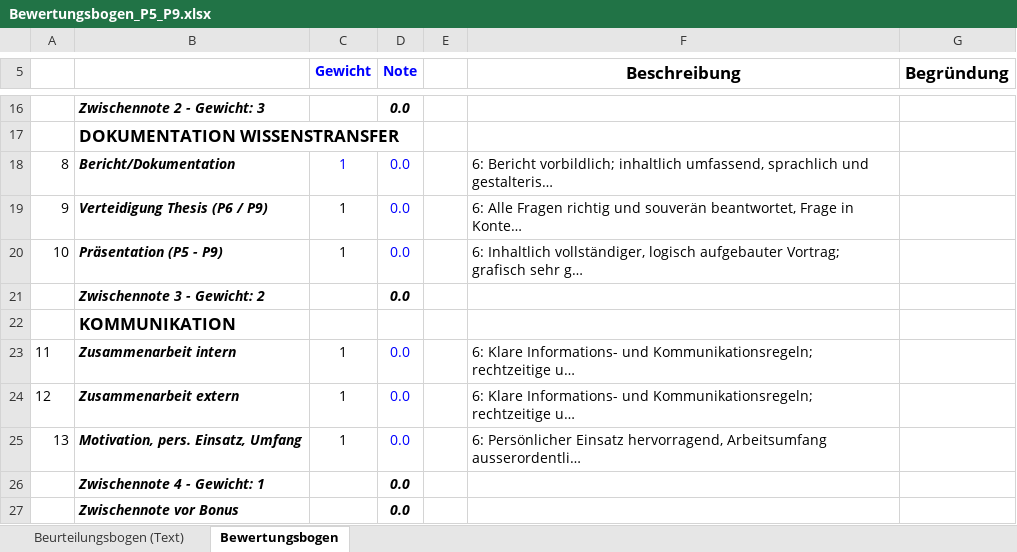
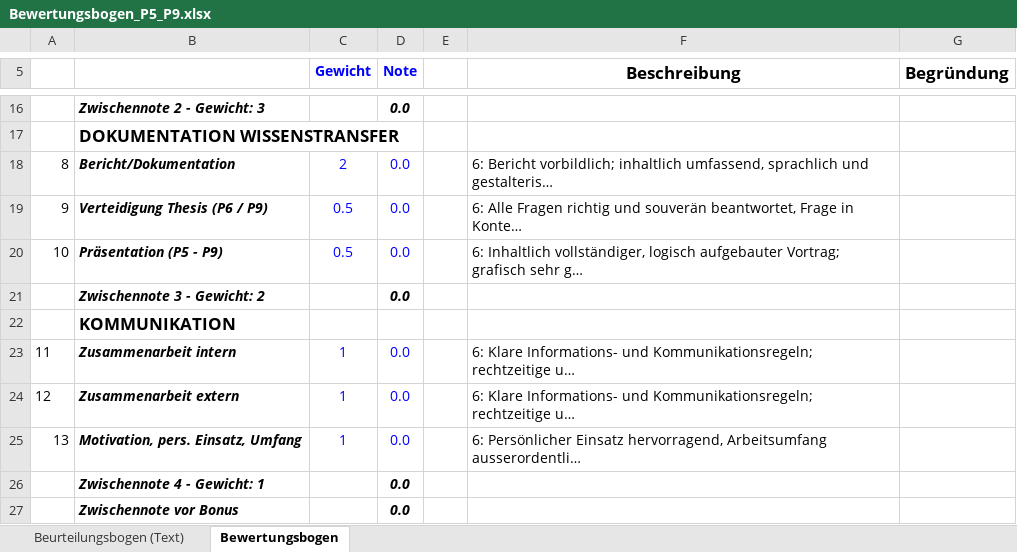
Before and after one commit to SyleKu/ProStudCreator, an Excel workbook: ProStudCreator/Content/Bewertungsbogen_P5_P9.xlsx, sheet Bewertungsbogen, drawn as a sheet; only a part is shown, gaps mark what is left out; long unchanged cells end in …; values as stored, in another font and other column widths than the file's, no borders; the diff names each change by its address in the sheet, - before the commit and + after, or states it on an @@ line.

Commit message:
+ adjusted wording + updated default weights in bewertungsbogen + made text selectable

```diff
--- a/ProStudCreator/Content/Bewertungsbogen_P5_P9.xlsx (sheet Bewertungsbogen)
+++ b/ProStudCreator/Content/Bewertungsbogen_P5_P9.xlsx (sheet Bewertungsbogen)
-C18 (Gewicht): 1
+C18 (Gewicht): 2
-C19:C20 (Gewicht): 1
+C19:C20 (Gewicht): 0.5
-C19:C20 text colour: black
+C19:C20 text colour: #0000FF
-C23:C25 text colour: black
+C23:C25 text colour: #0000FF
```
Also changed, not shown: sheet Beurteilungsbogen (Text), 3 other files.
